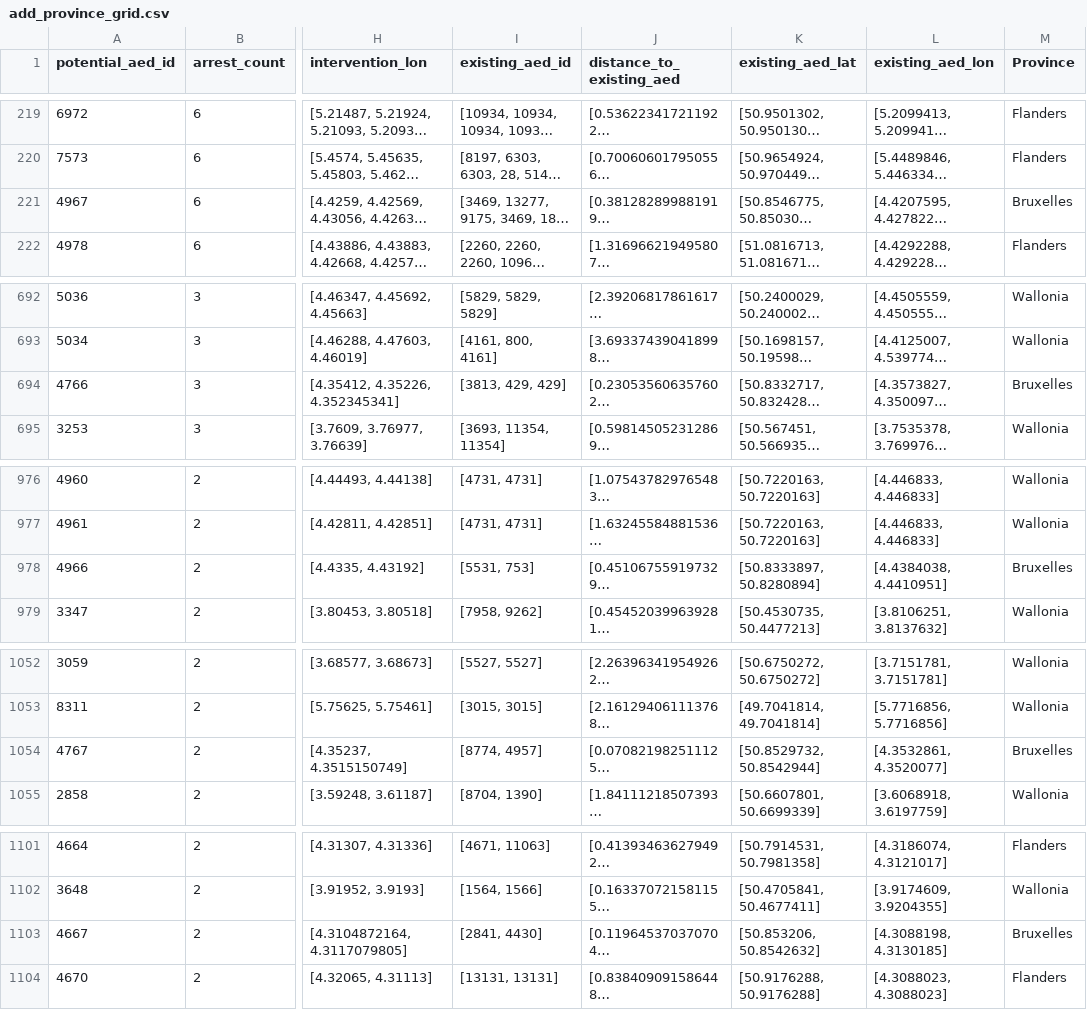
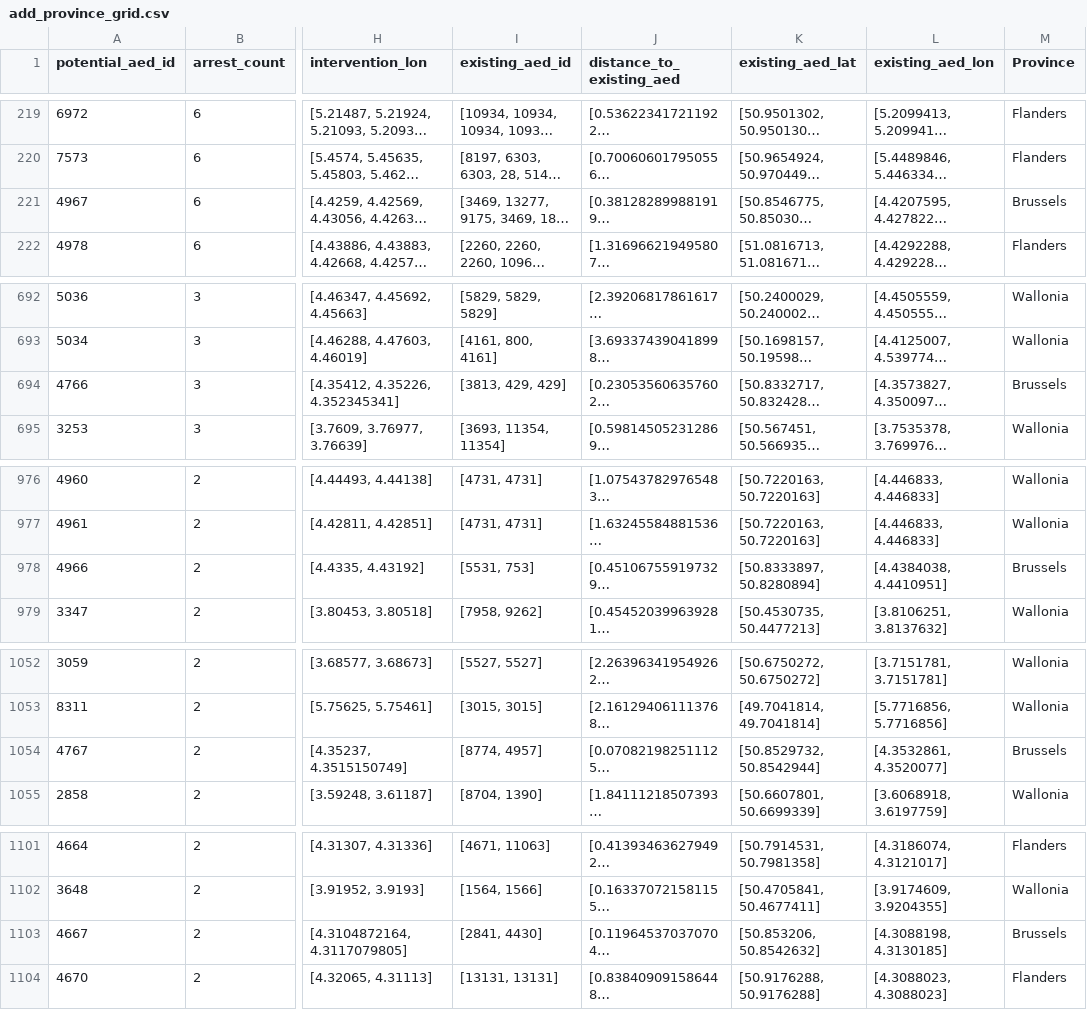
Before and after one commit to flonat/modern_data_analytics_2024, a CSV file: transformed_data/compare/add_province_grid.csv, drawn as a sheet; only a part is shown, gaps mark what is left out; long unchanged cells end in …; the diff covers the shown part only; the diff names each change by its address in the sheet, - before the commit and + after, or states it on an @@ line.

Commit message:
change provinces

```diff
--- a/transformed_data/compare/add_province_grid.csv
+++ b/transformed_data/compare/add_province_grid.csv
-M221 (Province): Bruxelles
+M221 (Province): Brussels
-M694 (Province): Bruxelles
+M694 (Province): Brussels
-M978 (Province): Bruxelles
+M978 (Province): Brussels
-M1054 (Province): Bruxelles
+M1054 (Province): Brussels
-M1103 (Province): Bruxelles
+M1103 (Province): Brussels
```
Also changed, not shown: 10 edited cells elsewhere in this file, 2 other files.
